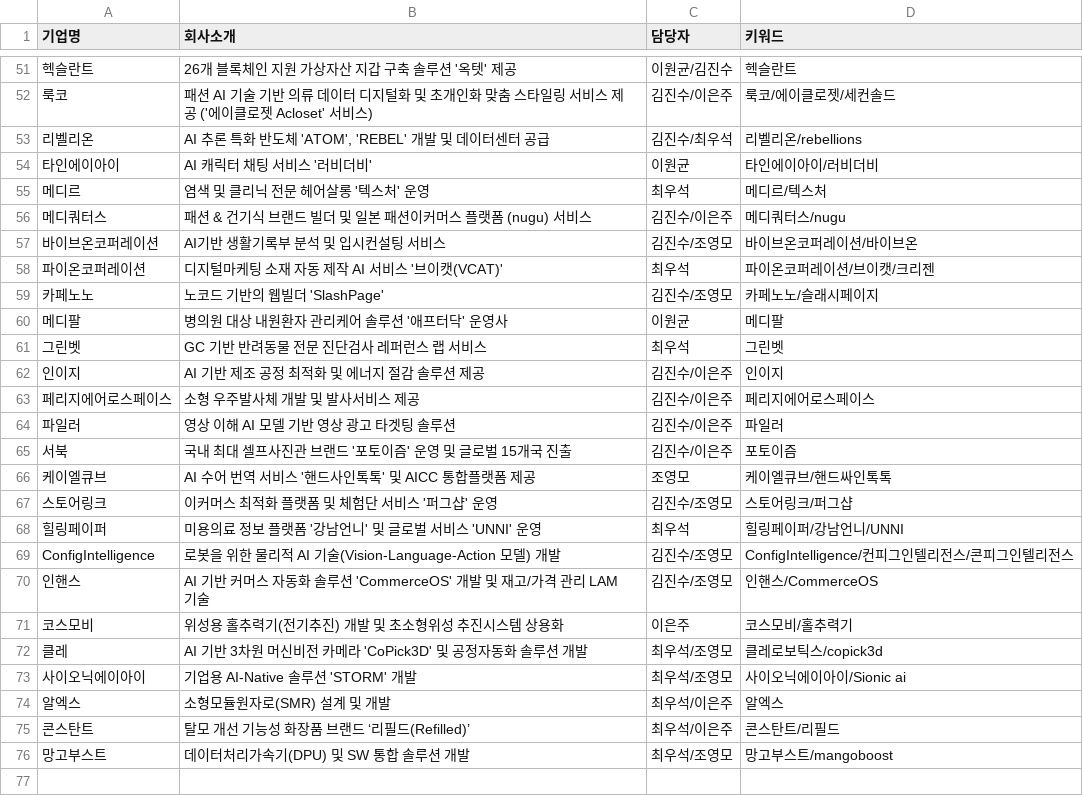
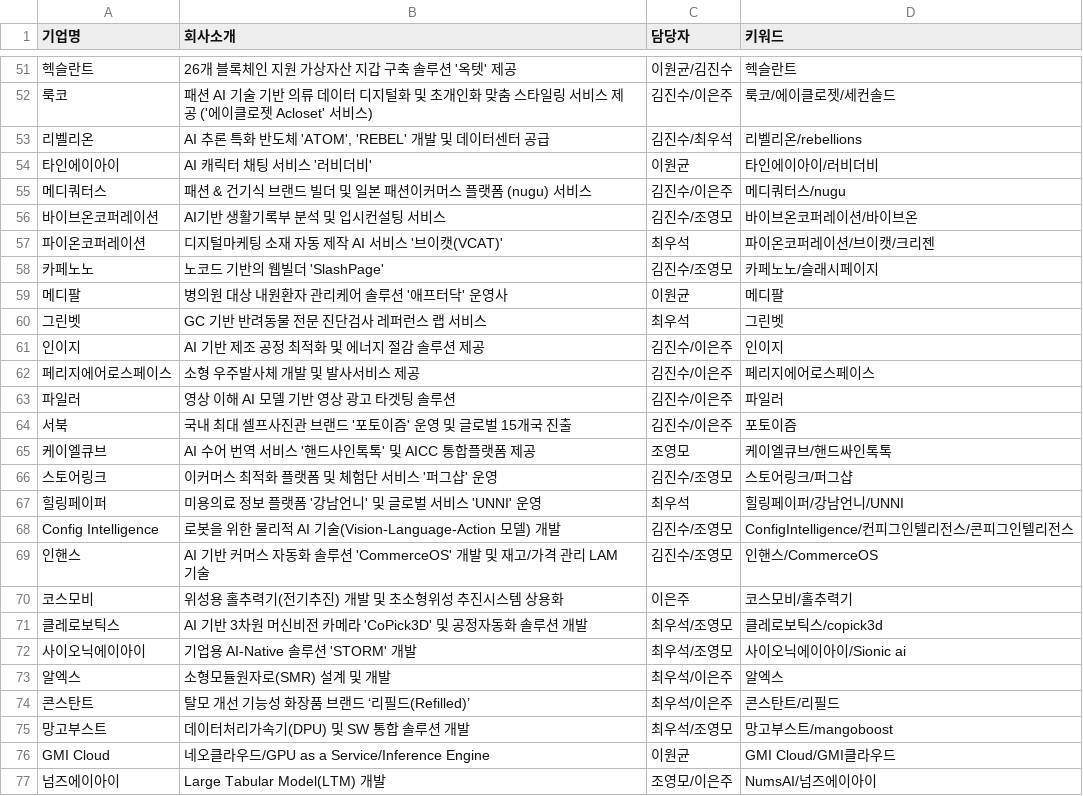
Before and after one commit to shoeflies/kti-newsletter, a CSV file: portfolio_news_data.csv, drawn as a sheet; only a part is shown, gaps mark what is left out; removed rows and columns are numbered as before the commit, all else as after; the diff names each change by its address in the sheet, - before the commit and + after, or states it on an @@ line.

```diff
--- a/portfolio_news_data.csv
+++ b/portfolio_news_data.csv
-row 55: 메디르 | 염색 및 클리닉 전문 헤어살롱 '텍스처' 운영 | 최우석 | 메디르/텍스처
-A68 (기업명): ConfigIntelligence
+A68 (기업명): Config Intelligence
-A71 (기업명): 클레
+A71 (기업명): 클레로보틱스
+row 76: GMI Cloud | 네오클라우드/GPU as a Service/Inference Engine | 이원균 | GMI Cloud/GMI클라우드
+row 77: 넘즈에이아이 | Large Tabular Model(LTM) 개발 | 조영모/이은주 | NumsAI/넘즈에이아이
```
Also changed, not shown: 4 other files.
